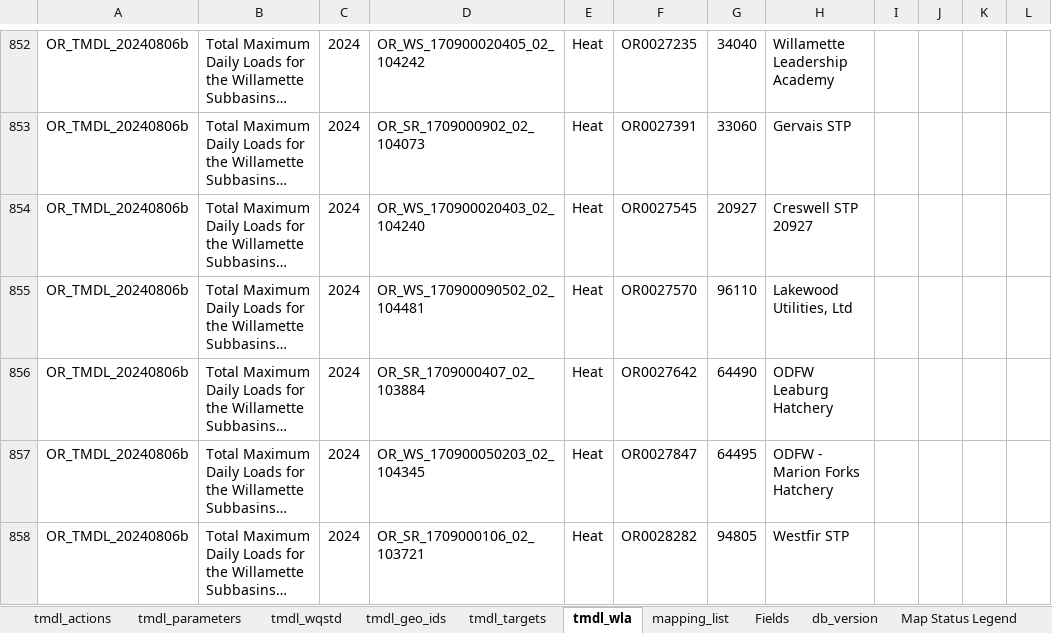
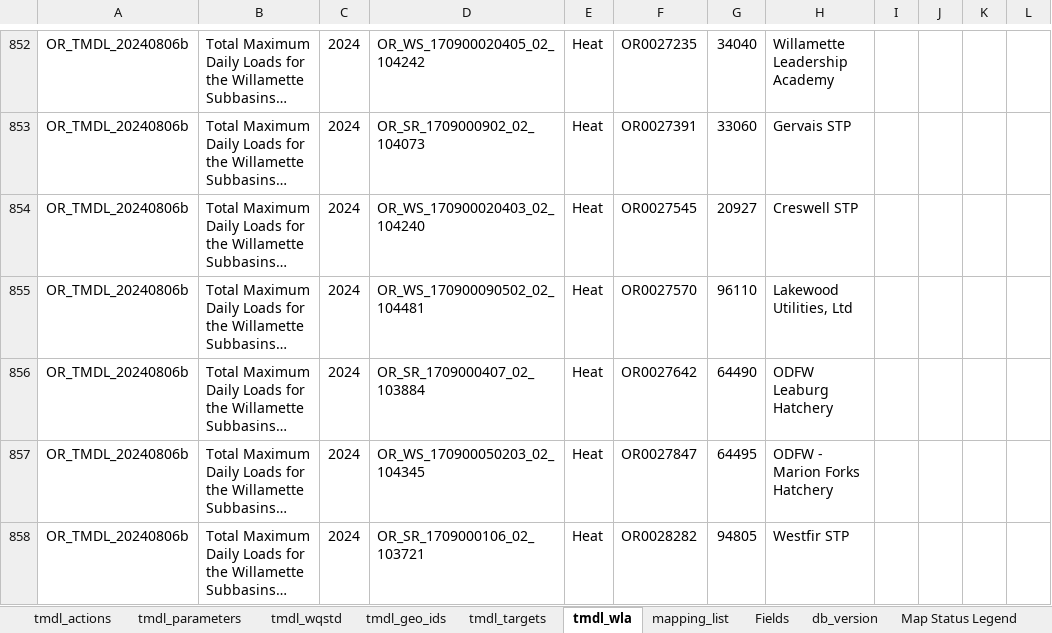
Before and after one commit to DEQrmichie/odeqtmdl, an Excel workbook: data_raw/TMDL_db_tabular.xlsx, sheet tmdl_wla, drawn as a sheet; only a part is shown, gaps mark what is left out; long unchanged cells end in …; values as stored, in another font and other column widths than the file's, no borders; the diff names each change by its address in the sheet, - before the commit and + after, or states it on an @@ line.

```diff
--- a/data_raw/TMDL_db_tabular.xlsx (sheet tmdl_wla)
+++ b/data_raw/TMDL_db_tabular.xlsx (sheet tmdl_wla)
-H854: Creswell STP 20927
+H854: Creswell STP
```
Also changed, not shown: sheet tmdl_wqstd.
